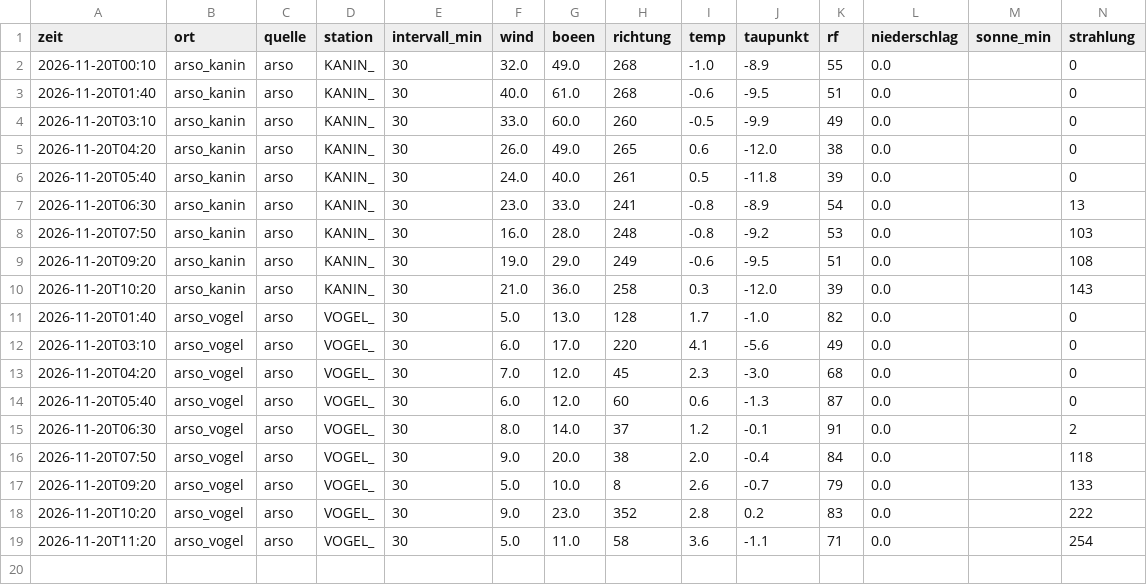
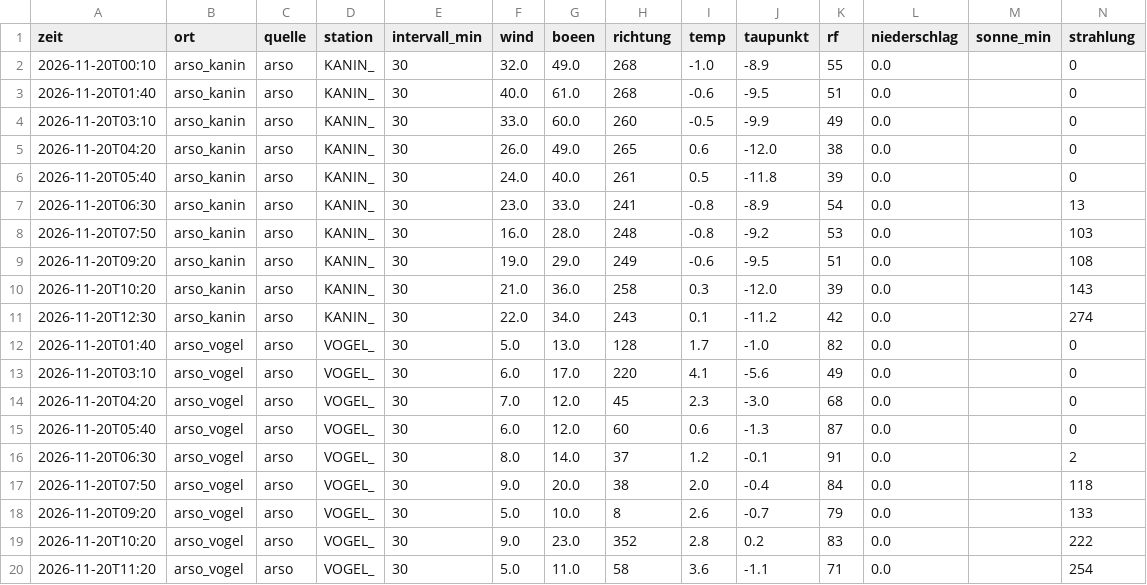
Before and after one commit to SalamanderCreator/flugwetter, a CSV file: data/v2/messungen/2026-11/2026-11-20_arso.csv, drawn as a sheet; only a part is shown; rows hold the shown columns only; the diff names each change by its address in the sheet, - before the commit and + after, or states it on an @@ line.

```diff
--- a/data/v2/messungen/2026-11/2026-11-20_arso.csv
+++ b/data/v2/messungen/2026-11/2026-11-20_arso.csv
+row 11: 2026-11-20T12:30 | arso_kanin | arso | KANIN_ | 30 | 22.0 | 34.0 | 243 | 0.1 | -11.2 | 42 | 0.0 |  | 274
```
Also changed, not shown: data/v2/messungen/2026-11/2026-11-20_dmi.csv, data/v2/messungen/2026-11/2026-11-20_dwd.csv, 3 other files.
